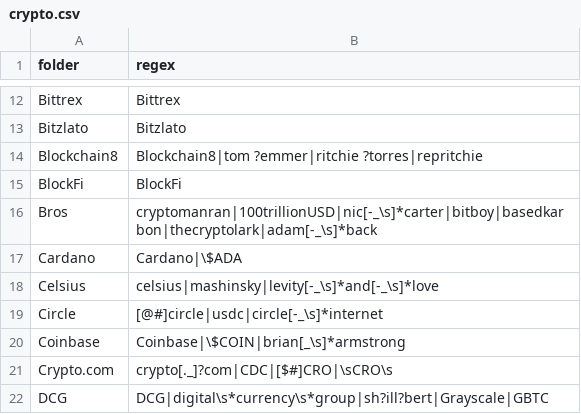
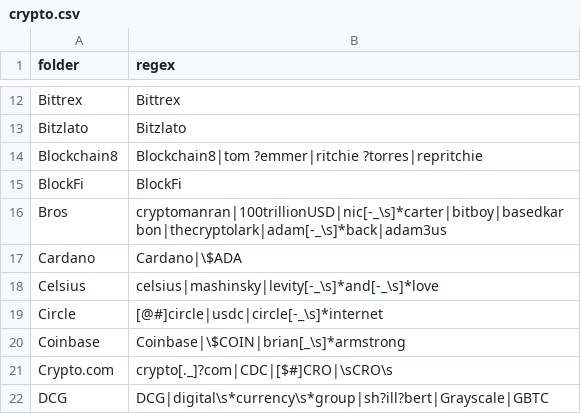
Before and after one commit to michelcrypt4d4mus/clown_sort, a CSV file: social_arsenal/sorting_rules/crypto.csv, drawn as a sheet; only a part is shown, gaps mark what is left out.

Commit message:
adam3us

```diff
--- a/social_arsenal/sorting_rules/crypto.csv
+++ b/social_arsenal/sorting_rules/crypto.csv
@@ -15,3 +15,3 @@ Blockchain8,Blockchain8|tom ?emmer|ritchie ?torres|repritchie
 BlockFi,BlockFi
-Bros,cryptomanran|100trillionUSD|nic[-_\s]*carter|bitboy|basedkarbon|thecryptolark|adam[-_\s]*back
+Bros,cryptomanran|100trillionUSD|nic[-_\s]*carter|bitboy|basedkarbon|thecryptolark|adam[-_\s]*back|adam3us
 Cardano,Cardano|\$ADA
```
